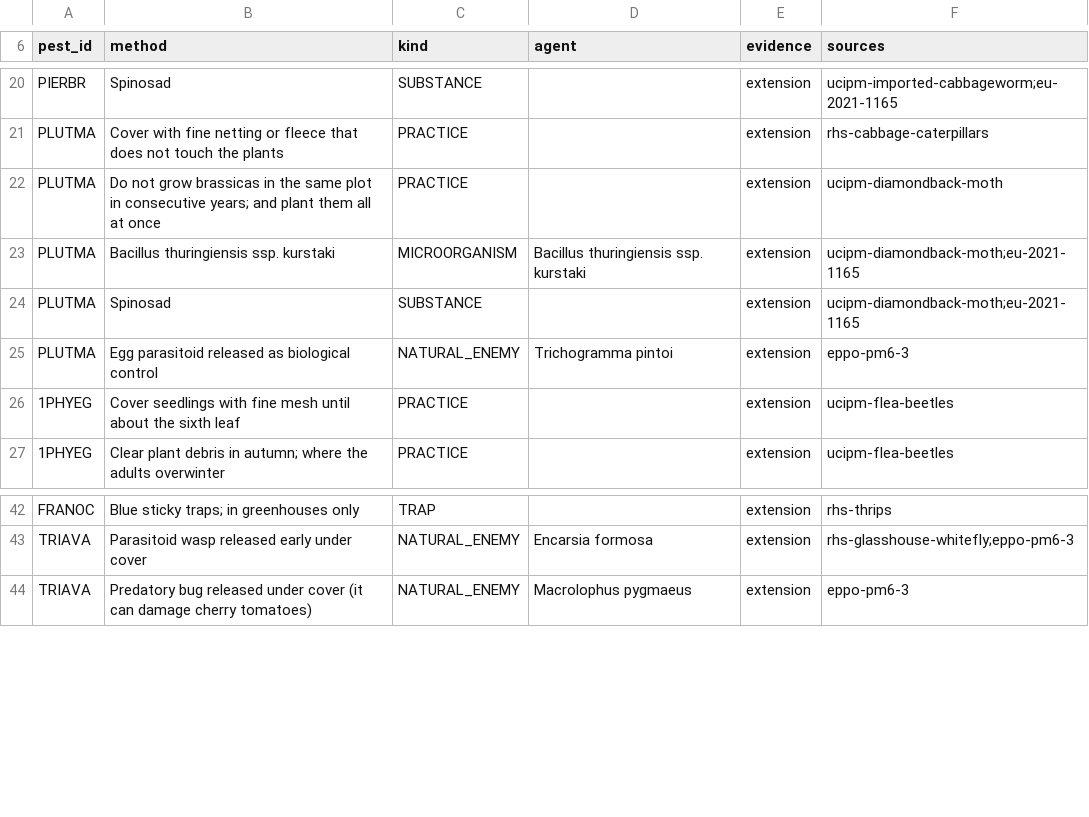
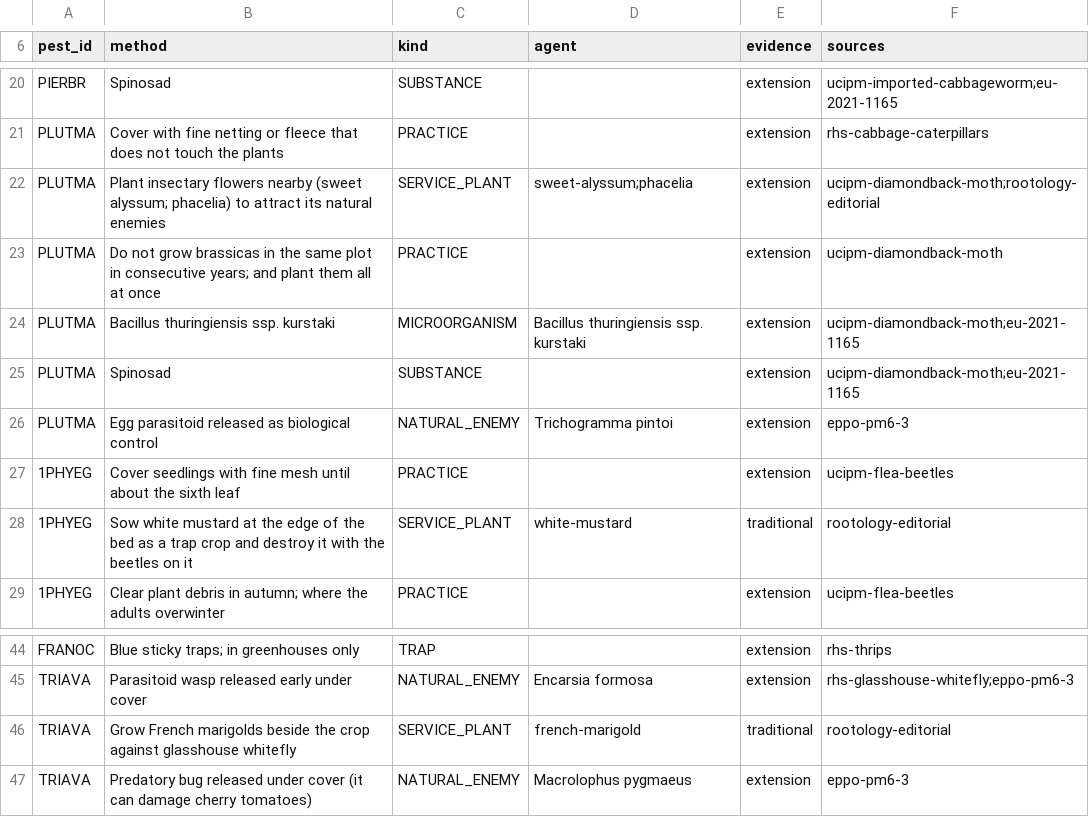
Before and after one commit to vincenzofiore/rootology, a CSV file: src/main/resources/knowledge/pest-controls.csv, drawn as a sheet; only a part is shown, gaps mark what is left out; the diff names each change by its address in the sheet, - before the commit and + after, or states it on an @@ line.

```diff
--- a/src/main/resources/knowledge/pest-controls.csv
+++ b/src/main/resources/knowledge/pest-controls.csv
+row 22: PLUTMA | Plant insectary flowers nearby (sweet alyssum; phacelia) to attract its natural enemies | SERVICE_PLANT | sweet-alyssum;phacelia | extension | ucipm-diamondback-moth;rootology-editorial
+row 28: 1PHYEG | Sow white mustard at the edge of the bed as a trap crop and destroy it with the beetles on it | SERVICE_PLANT | white-mustard | traditional | rootology-editorial
+row 46: TRIAVA | Grow French marigolds beside the crop against glasshouse whitefly | SERVICE_PLANT | french-marigold | traditional | rootology-editorial
```
Also changed, not shown: src/main/resources/knowledge/crop-needs.csv, src/main/resources/knowledge/crops-v1.csv, 19 other files.
